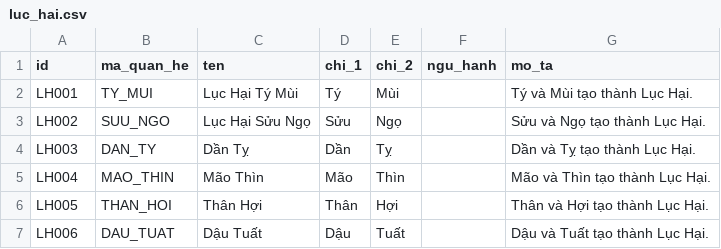
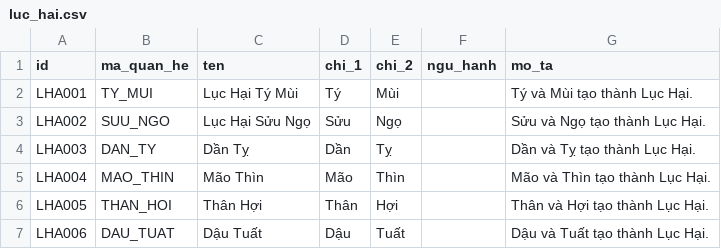
Before and after one commit to tienson86/BTE-Platform, a CSV file: database/02_quan_he/dia_chi/luc_hai.csv, drawn as a sheet.

Commit message:
Update luc_hai.csv

```diff
--- a/database/02_quan_he/dia_chi/luc_hai.csv
+++ b/database/02_quan_he/dia_chi/luc_hai.csv
@@ -1,7 +1,7 @@
 id,ma_quan_he,ten,chi_1,chi_2,ngu_hanh,mo_ta
-LH001,TY_MUI,Lục Hại Tý Mùi,Tý,Mùi,,"Tý và Mùi tạo thành Lục Hại."
-LH002,SUU_NGO,Lục Hại Sửu Ngọ,Sửu,Ngọ,,"Sửu và Ngọ tạo thành Lục Hại."
-LH003,DAN_TY,Dần Tỵ,Dần,Tỵ,,"Dần và Tỵ tạo thành Lục Hại."
-LH004,MAO_THIN,Mão Thìn,Mão,Thìn,,"Mão và Thìn tạo thành Lục Hại."
-LH005,THAN_HOI,Thân Hợi,Thân,Hợi,,"Thân và Hợi tạo thành Lục Hại."
-LH006,DAU_TUAT,Dậu Tuất,Dậu,Tuất,,"Dậu và Tuất tạo thành Lục Hại."
+LHA001,TY_MUI,Lục Hại Tý Mùi,Tý,Mùi,,"Tý và Mùi tạo thành Lục Hại."
+LHA002,SUU_NGO,Lục Hại Sửu Ngọ,Sửu,Ngọ,,"Sửu và Ngọ tạo thành Lục Hại."
+LHA003,DAN_TY,Dần Tỵ,Dần,Tỵ,,"Dần và Tỵ tạo thành Lục Hại."
+LHA004,MAO_THIN,Mão Thìn,Mão,Thìn,,"Mão và Thìn tạo thành Lục Hại."
+LHA005,THAN_HOI,Thân Hợi,Thân,Hợi,,"Thân và Hợi tạo thành Lục Hại."
+LHA006,DAU_TUAT,Dậu Tuất,Dậu,Tuất,,"Dậu và Tuất tạo thành Lục Hại."
```
